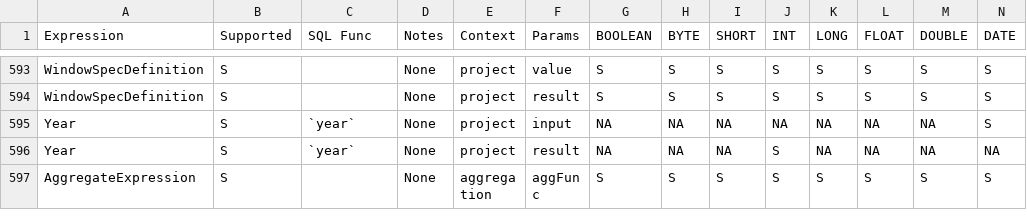
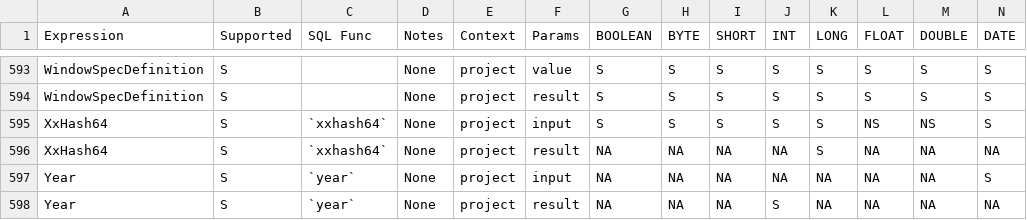
Before and after one commit to NVIDIA/spark-rapids-tools, a CSV file: core/src/main/resources/supportedExprs.csv, drawn as a sheet; only a part is shown, gaps mark what is left out; the shorter side is filled out with more unchanged rows; rows hold the shown columns only; the diff names each change by its address in the sheet, - before the commit and + after, or states it on an @@ line.

Commit message:
added xxhash64 function as supported (#597)
Signed-off-by: cindyyuanjiang <cindyj@nvidia.com>

```diff
--- a/core/src/main/resources/supportedExprs.csv
+++ b/core/src/main/resources/supportedExprs.csv
+row 595: XxHash64 | S | `xxhash64` | None | project | input | S | S | S | S | S | NS | NS | S
+row 596: XxHash64 | S | `xxhash64` | None | project | result | NA | NA | NA | NA | S | NA | NA | NA
```
Also changed, not shown: core/src/main/resources/operatorsScore-databricks-aws.csv, core/src/main/resources/operatorsScore-databricks-azure.csv, 7 other files.
